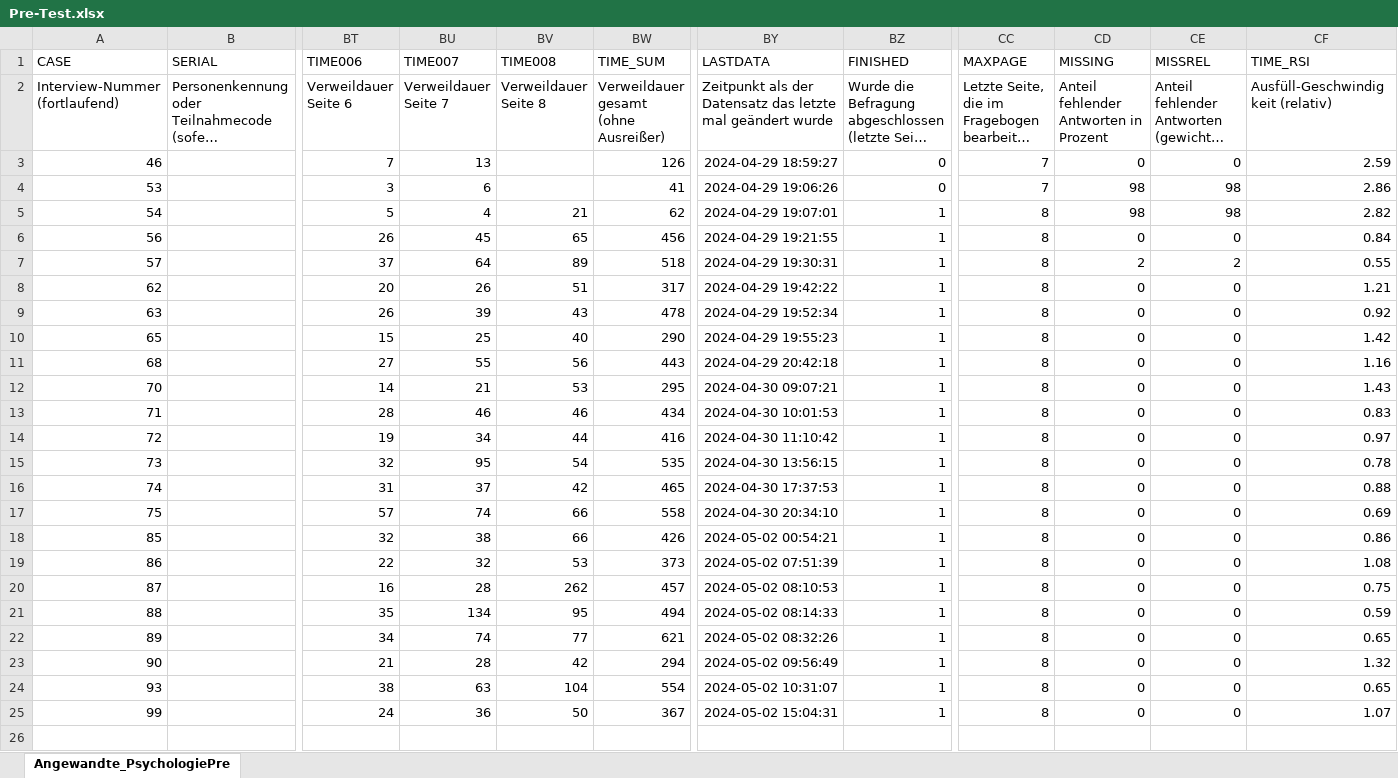
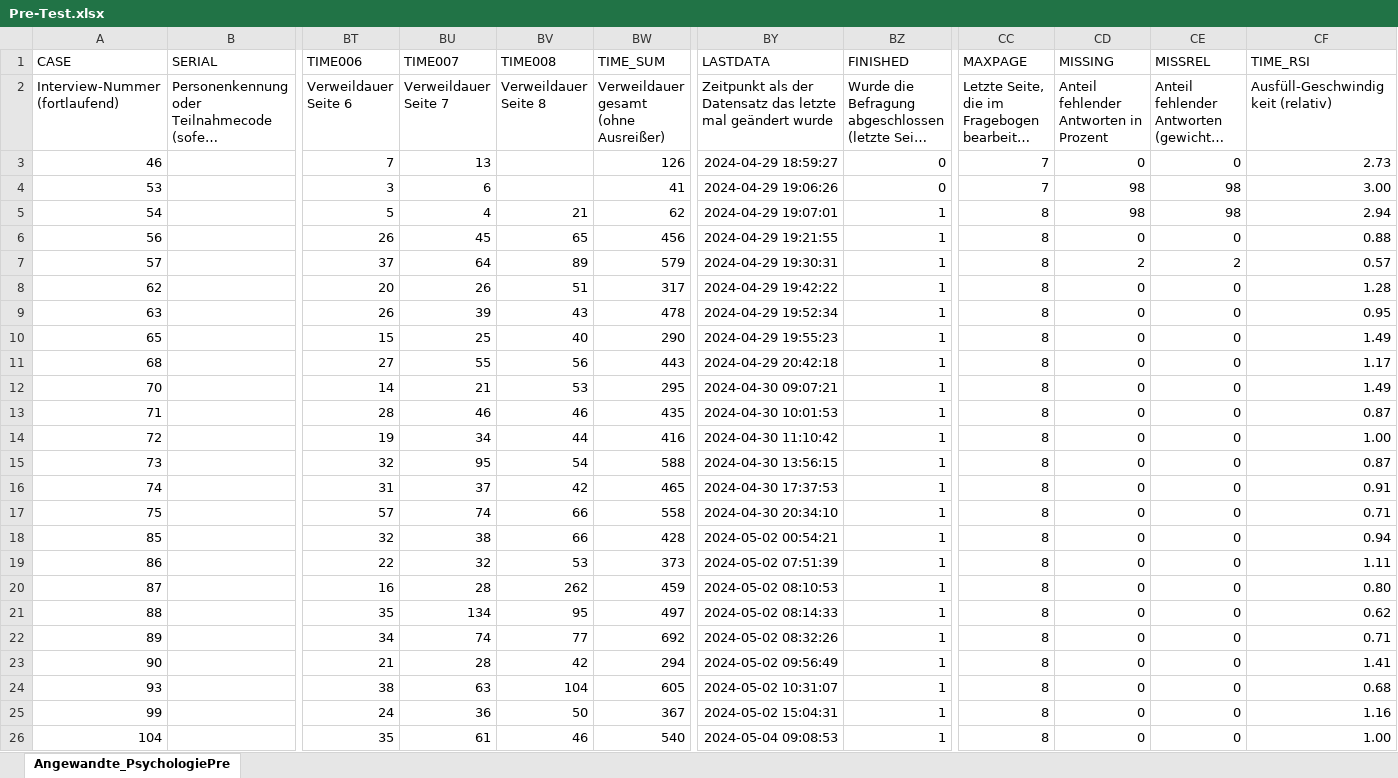
Before and after one commit to sabrinamichl/angewandtes-Projekt, an Excel workbook: Pre-Test.xlsx, sheet Angewandte_PsychologiePre, drawn as a sheet; only a part is shown, gaps mark what is left out; long unchanged cells end in …; values as stored, in another font and other column widths than the file's, no borders; rows hold the shown columns only; the diff covers the shown part only; the diff names each change by its address in the sheet, - before the commit and + after, or states it on an @@ line.

```diff
--- a/Pre-Test.xlsx (sheet Angewandte_PsychologiePre)
+++ b/Pre-Test.xlsx (sheet Angewandte_PsychologiePre)
-CF3 (TIME_RSI): 2.59
+CF3 (TIME_RSI): 2.73
-CF4 (TIME_RSI): 2.86
+CF4 (TIME_RSI): 3.00
-CF5 (TIME_RSI): 2.82
+CF5 (TIME_RSI): 2.94
-CF6 (TIME_RSI): 0.84
+CF6 (TIME_RSI): 0.88
-BW7 (TIME_SUM): 518
+BW7 (TIME_SUM): 579
-CF7 (TIME_RSI): 0.55
+CF7 (TIME_RSI): 0.57
-CF8 (TIME_RSI): 1.21
+CF8 (TIME_RSI): 1.28
-CF9 (TIME_RSI): 0.92
+CF9 (TIME_RSI): 0.95
-CF10 (TIME_RSI): 1.42
+CF10 (TIME_RSI): 1.49
-CF11 (TIME_RSI): 1.16
+CF11 (TIME_RSI): 1.17
-CF12 (TIME_RSI): 1.43
+CF12 (TIME_RSI): 1.49
-BW13 (TIME_SUM): 434
+BW13 (TIME_SUM): 435
-CF13 (TIME_RSI): 0.83
+CF13 (TIME_RSI): 0.87
-CF14 (TIME_RSI): 0.97
+CF14 (TIME_RSI): 1.00
-BW15 (TIME_SUM): 535
+BW15 (TIME_SUM): 588
-CF15 (TIME_RSI): 0.78
+CF15 (TIME_RSI): 0.87
-CF16 (TIME_RSI): 0.88
+CF16 (TIME_RSI): 0.91
-CF17 (TIME_RSI): 0.69
+CF17 (TIME_RSI): 0.71
-BW18 (TIME_SUM): 426
+BW18 (TIME_SUM): 428
-CF18 (TIME_RSI): 0.86
+CF18 (TIME_RSI): 0.94
-CF19 (TIME_RSI): 1.08
+CF19 (TIME_RSI): 1.11
-BW20 (TIME_SUM): 457
+BW20 (TIME_SUM): 459
-CF20 (TIME_RSI): 0.75
+CF20 (TIME_RSI): 0.80
-BW21 (TIME_SUM): 494
+BW21 (TIME_SUM): 497
-CF21 (TIME_RSI): 0.59
+CF21 (TIME_RSI): 0.62
-BW22 (TIME_SUM): 621
+BW22 (TIME_SUM): 692
-CF22 (TIME_RSI): 0.65
+CF22 (TIME_RSI): 0.71
-CF23 (TIME_RSI): 1.32
+CF23 (TIME_RSI): 1.41
-BW24 (TIME_SUM): 554
+BW24 (TIME_SUM): 605
-CF24 (TIME_RSI): 0.65
+CF24 (TIME_RSI): 0.68
-CF25 (TIME_RSI): 1.07
+CF25 (TIME_RSI): 1.16
+row 26: 104 |  | 35 | 61 | 46 | 540 | 2024-05-04 09:08:53 | 1 | 8 | 0 | 0 | 1.00
```
Also changed, not shown: 8 added rows elsewhere in this sheet, 5 other files.
